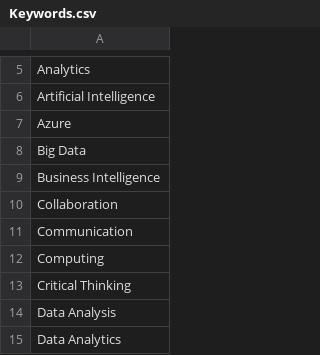
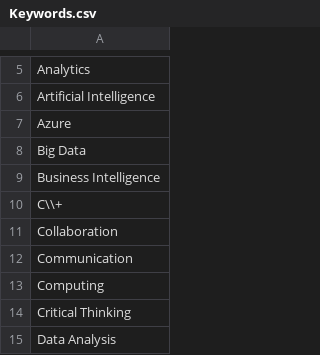
Before and after one commit to xhuliaturkaj/Project_3_Data_Science_Skills, a CSV file: Keywords.csv, drawn as a sheet; only a part is shown, gaps mark what is left out; the shorter side is filled out with more unchanged rows.

Commit message:
Update Keywords.csv

```diff
--- a/Keywords.csv
+++ b/Keywords.csv
@@ -9,2 +9,3 @@ Big Data
 Business Intelligence
+C\\+
 Collaboration
```
